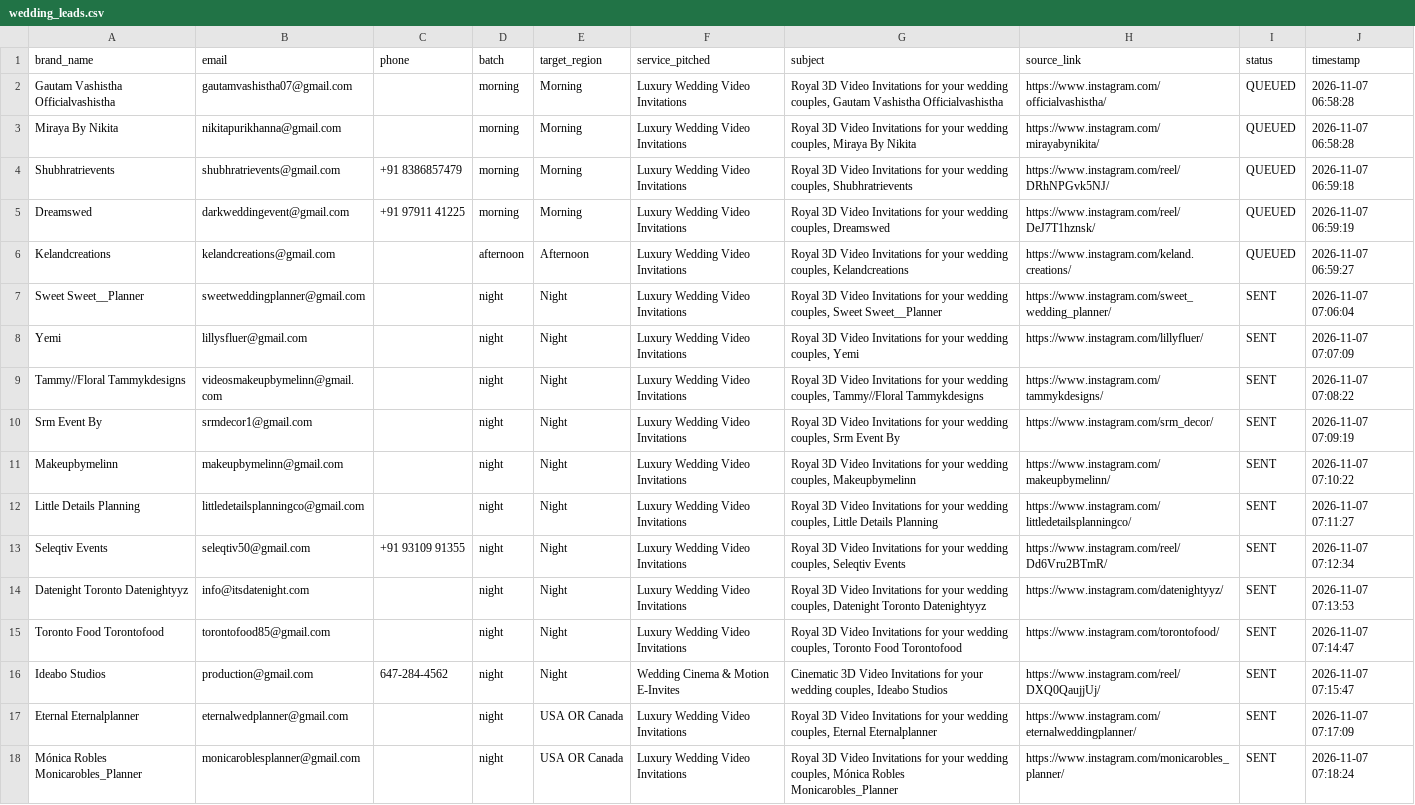
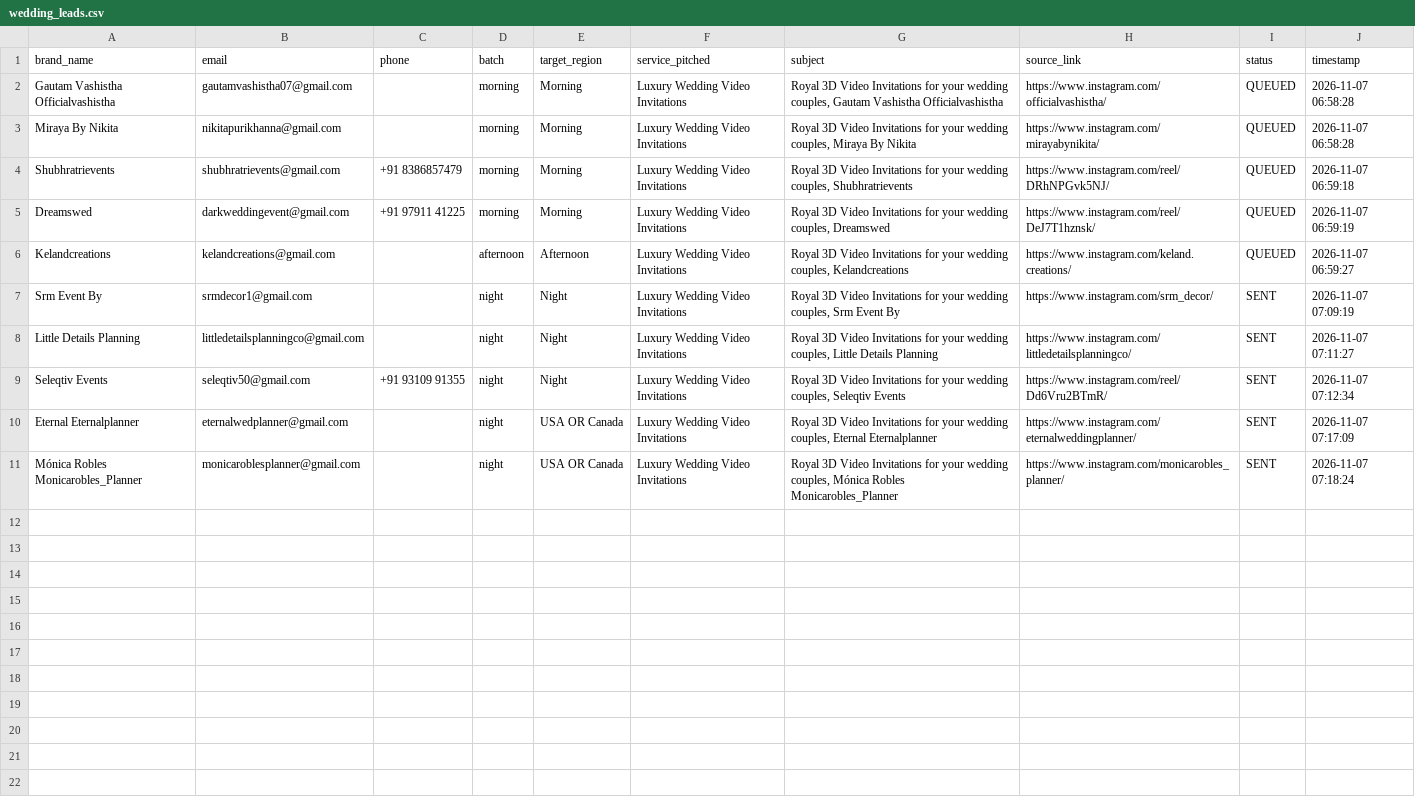
Before and after one commit to yasha161/Wedding-EInvite-Outreach-Agent, a CSV file: leads/wedding_leads.csv, drawn as a sheet; the diff names each change by its address in the sheet, - before the commit and + after, or states it on an @@ line.

Commit message:
fix: implement strict vendor rejection, ban generic/dead emails, and add 2025/2026 recency filter

```diff
--- a/leads/wedding_leads.csv
+++ b/leads/wedding_leads.csv
-row 7: Sweet Sweet__Planner | sweetweddingplanner@gmail.com |  | night | Night | Luxury Wedding Video Invitations | Royal 3D Video Invitations for your wedding couples, Sweet Sweet__Planner | https://www.instagram.com/sweet_wedding_planner/ | SENT | 2026-11-07 07:06:04
-row 8: Yemi | lillysfluer@gmail.com |  | night | Night | Luxury Wedding Video Invitations | Royal 3D Video Invitations for your wedding couples, Yemi | https://www.instagram.com/lillyfluer/ | SENT | 2026-11-07 07:07:09
-row 9: Tammy//Floral Tammykdesigns | videosmakeupbymelinn@gmail.com |  | night | Night | Luxury Wedding Video Invitations | Royal 3D Video Invitations for your wedding couples, Tammy//Floral Tammykdesigns | https://www.instagram.com/tammykdesigns/ | SENT | 2026-11-07 07:08:22
-row 11: Makeupbymelinn | makeupbymelinn@gmail.com |  | night | Night | Luxury Wedding Video Invitations | Royal 3D Video Invitations for your wedding couples, Makeupbymelinn | https://www.instagram.com/makeupbymelinn/ | SENT | 2026-11-07 07:10:22
-row 14: Datenight Toronto Datenightyyz | info@itsdatenight.com |  | night | Night | Luxury Wedding Video Invitations | Royal 3D Video Invitations for your wedding couples, Datenight Toronto Datenightyyz | https://www.instagram.com/datenightyyz/ | SENT | 2026-11-07 07:13:53
-row 15: Toronto Food Torontofood | torontofood85@gmail.com |  | night | Night | Luxury Wedding Video Invitations | Royal 3D Video Invitations for your wedding couples, Toronto Food Torontofood | https://www.instagram.com/torontofood/ | SENT | 2026-11-07 07:14:47
-row 16: Ideabo Studios | production@gmail.com | 647-284-4562 | night | Night | Wedding Cinema & Motion E-Invites | Cinematic 3D Video Invitations for your wedding couples, Ideabo Studios | https://www.instagram.com/reel/DXQ0QaujjUj/ | SENT | 2026-11-07 07:15:47
```
Also changed, not shown: 1 other file.
